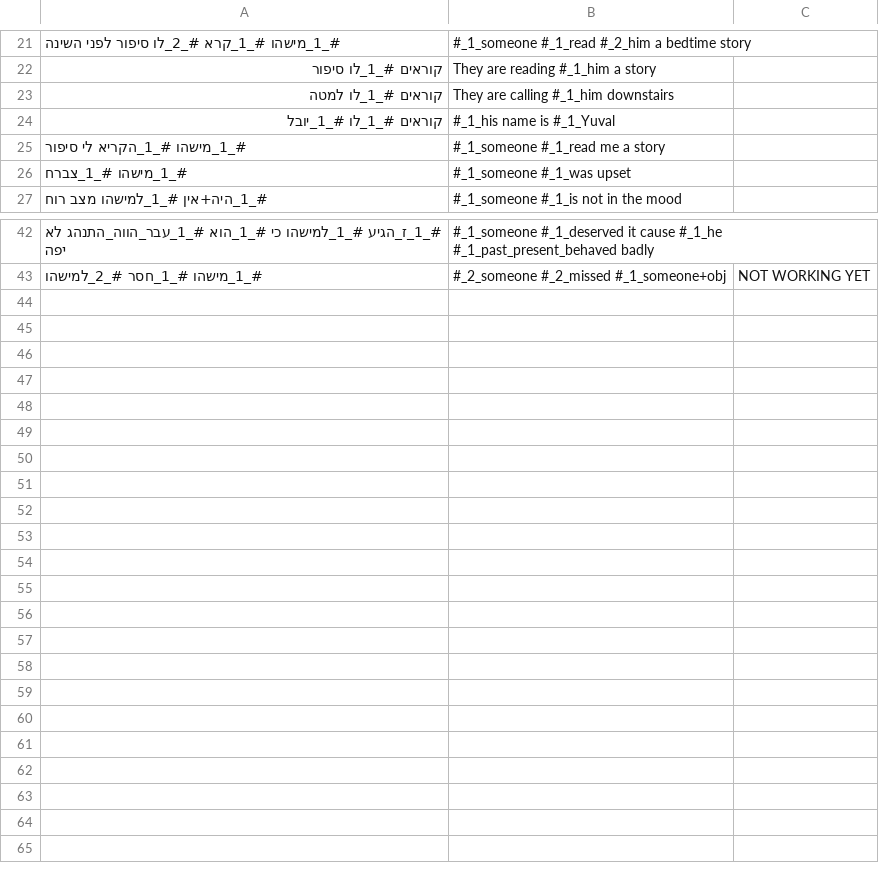
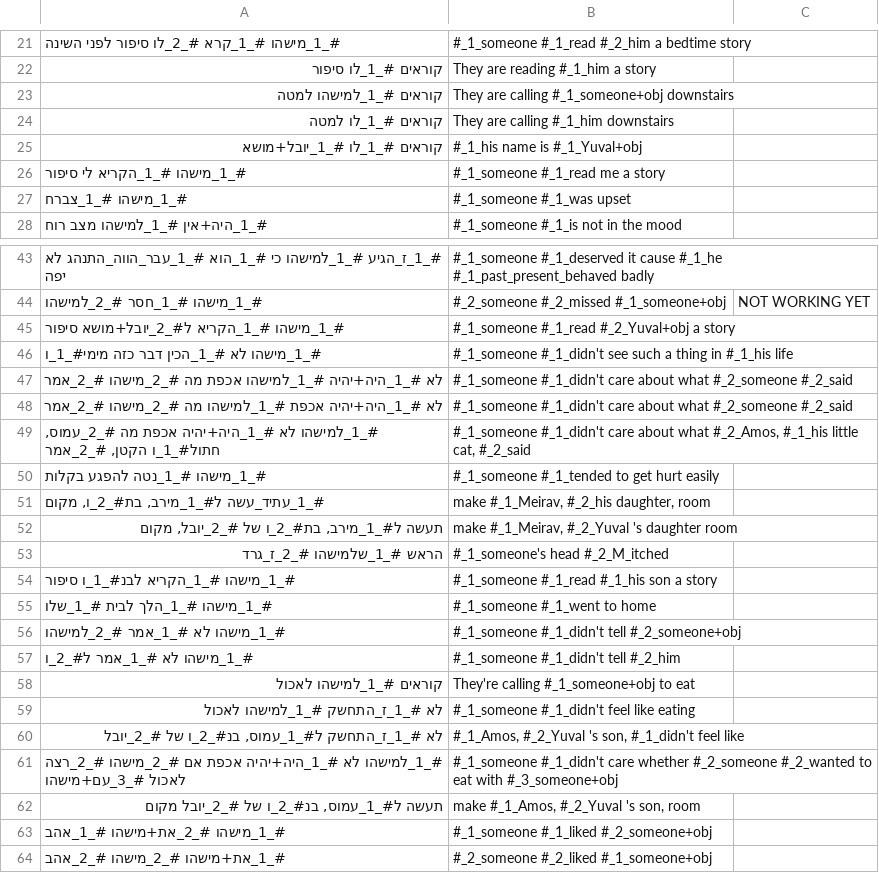
Before and after one commit to orgershoni/NLP-Pattern-Generator, a CSV file: all_patterns.csv, drawn as a sheet; only a part is shown, gaps mark what is left out; the diff covers the shown part only.

Commit message:
Added more patterns to all_patterns.csv from old_patterns.py, only two examples left in old patterns file, that the pattern gen still can't handle.

```diff
--- a/all_patterns.csv
+++ b/all_patterns.csv
@@ -22,4 +22,5 @@
 קוראים #_1_לו סיפור,They are reading #_1_him a story,
+קוראים #_1_למישהו למטה,They are calling #_1_someone+obj downstairs,
 קוראים #_1_לו למטה,They are calling #_1_him downstairs,
-קוראים #_1_לו #_1_יובל,#_1_his name is #_1_Yuval,
+קוראים #_1_לו #_1_יובל+מושא,#_1_his name is #_1_Yuval+obj,
 #_1_מישהו #_1_הקריא לי סיפור,#_1_someone #_1_read me a story,
@@ -43 +44,21 @@
 #_1_מישהו #_1_חסר #_2_למישהו,#_2_someone #_2_missed #_1_someone+obj,NOT WORKING YET
+#_1_מישהו #_1_הקריא ל#_2_יובל+מושא סיפור,#_1_someone #_1_read #_2_Yuval+obj a story,
+#_1_מישהו לא #_1_הכין דבר כזה מימי#_1_ו,#_1_someone #_1_didn't see such a thing in #_1_his life,
+לא #_1_היה+יהיה #_1_למישהו אכפת מה #_2_מישהו #_2_אמר,#_1_someone #_1_didn't care about what #_2_someone #_2_said,
+לא #_1_היה+יהיה אכפת #_1_למישהו מה #_2_מישהו #_2_אמר,#_1_someone #_1_didn't care about what #_2_someone #_2_said,
+"#_1_למישהו לא #_1_היה+יהיה אכפת מה #_2_עמוס, חתול#_1_ו הקטן, #_2_אמר","#_1_someone #_1_didn't care about what #_2_Amos, #_1_his little cat, #_2_said",
+#_1_מישהו #_1_נטה להפגע בקלות,#_1_someone #_1_tended to get hurt easily,
+"#_1_עתיד_עשה ל#_1_מירב, בת#_2_ו, מקום","make #_1_Meirav, #_2_his daughter, room",
+"תעשה ל#_1_מירב, בת#_2_ו של #_2_יובל, מקום","make #_1_Meirav, #_2_Yuval 's daughter room",
+הראש #_1_שלמישהו #_2_ז_גרד,#_1_someone's head #_2_M_itched,
+#_1_מישהו #_1_הקריא לבנ#_1_ו סיפור,#_1_someone #_1_read #_1_his son a story,
+#_1_מישהו #_1_הלך לבית #_1_שלו,#_1_someone #_1_went to home,
+#_1_מישהו לא #_1_אמר #_2_למישהו,#_1_someone #_1_didn't tell #_2_someone+obj,
+#_1_מישהו לא #_1_אמר ל#_2_ו,#_1_someone #_1_didn't tell #_2_him,
+קוראים #_1_למישהו לאכול,They're calling #_1_someone+obj to eat,
+לא #_1_ז_התחשק #_1_למישהו לאכול,#_1_someone #_1_didn't feel like eating,
+"לא #_1_ז_התחשק ל#_1_עמוס, בנ#_2_ו של #_2_יובל","#_1_Amos, #_2_Yuval 's son, #_1_didn't feel like",
+#_1_למישהו לא #_1_היה+יהיה אכפת אם #_2_מישהו #_2_רצה לאכול #_3_עם+מישהו,#_1_someone #_1_didn't care whether #_2_someone #_2_wanted to eat with #_3_someone+obj,
+"תעשה ל#_1_עמוס, בנ#_2_ו של #_2_יובל מקום","make #_1_Amos, #_2_Yuval 's son, room",
+#_1_מישהו #_2_את+מישהו #_1_אהב,#_1_someone #_1_liked #_2_someone+obj,
+#_1_את+מישהו #_2_מישהו #_2_אהב,#_2_someone #_2_liked #_1_someone+obj,
```
Also changed, not shown: 6 edited cells elsewhere in this file, 3 other files.
